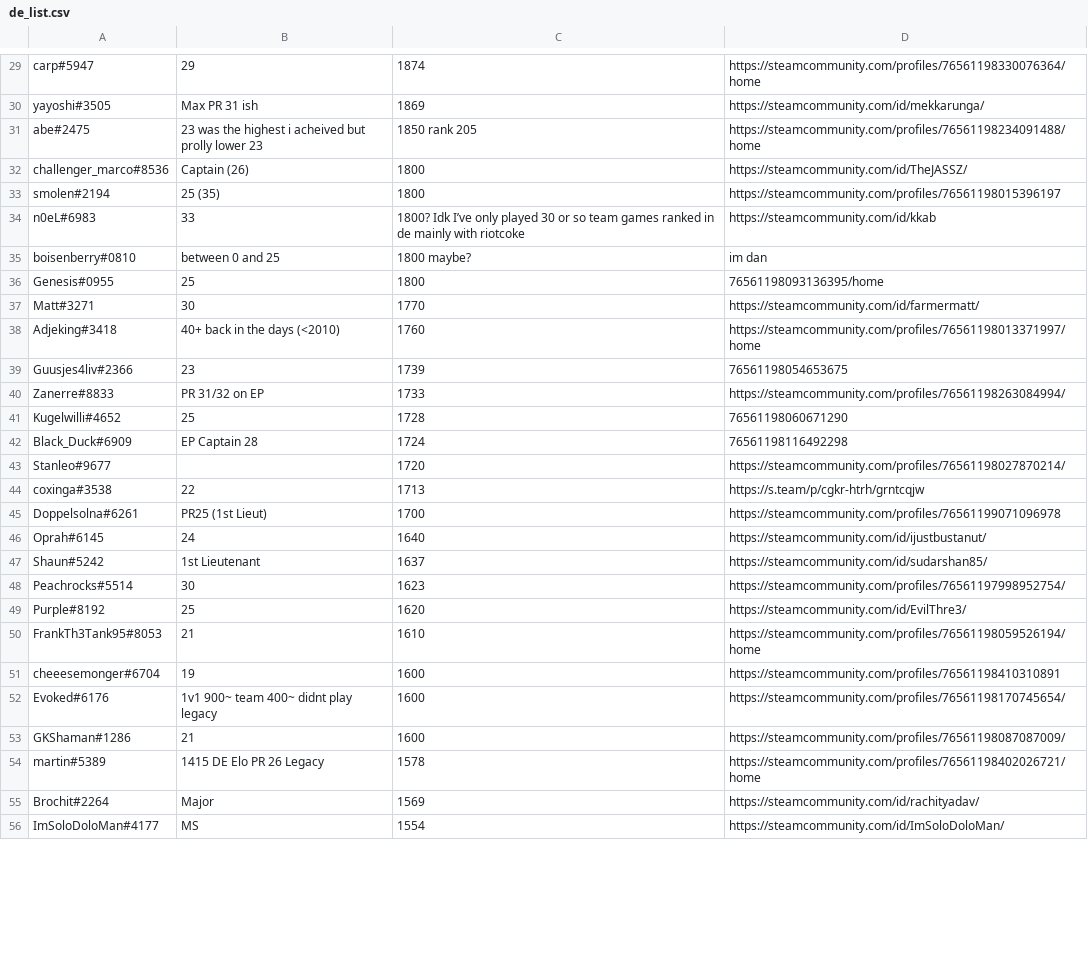
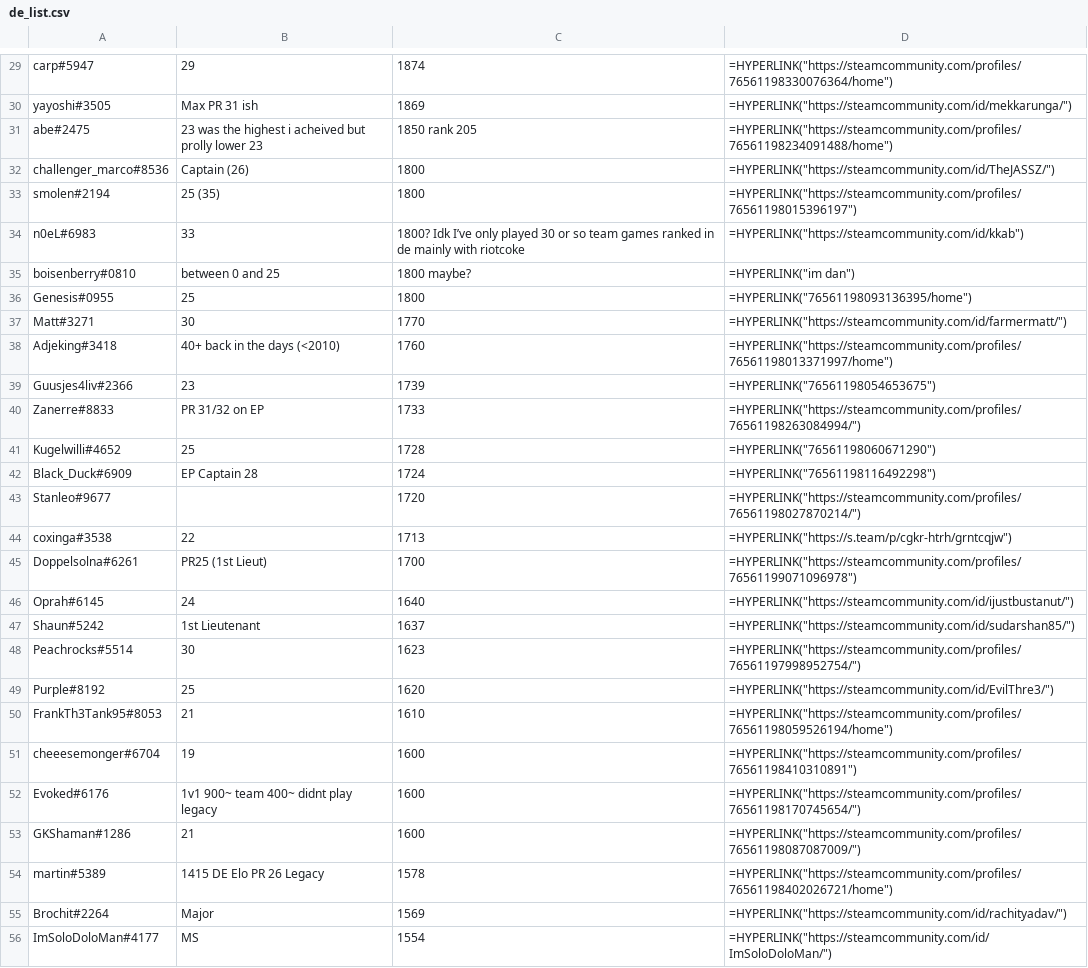
Before and after one commit to Ammmmmmmmmmmmmmmm/royal_csv, a CSV file: outputs/de_list.csv, drawn as a sheet; only a part is shown, gaps mark what is left out; the diff covers the shown part only; the diff names each change by its address in the sheet, - before the commit and + after, or states it on an @@ line.

Commit message:
added hyperlinks to steam input and team simulation functionality

```diff
--- a/outputs/de_list.csv
+++ b/outputs/de_list.csv
-D29: https://steamcommunity.com/profiles/76561198330076364/home
+D29: =HYPERLINK("https://steamcommunity.com/profiles/76561198330076364/home")
-D30: https://steamcommunity.com/id/mekkarunga/
+D30: =HYPERLINK("https://steamcommunity.com/id/mekkarunga/")
-D31: https://steamcommunity.com/profiles/76561198234091488/home
+D31: =HYPERLINK("https://steamcommunity.com/profiles/76561198234091488/home")
-D32: https://steamcommunity.com/id/TheJASSZ/
+D32: =HYPERLINK("https://steamcommunity.com/id/TheJASSZ/")
-D33: https://steamcommunity.com/profiles/76561198015396197
+D33: =HYPERLINK("https://steamcommunity.com/profiles/76561198015396197")
-D34: https://steamcommunity.com/id/kkab
+D34: =HYPERLINK("https://steamcommunity.com/id/kkab")
-D35: im dan
+D35: =HYPERLINK("im dan")
-D36: 76561198093136395/home
+D36: =HYPERLINK("76561198093136395/home")
-D37: https://steamcommunity.com/id/farmermatt/
+D37: =HYPERLINK("https://steamcommunity.com/id/farmermatt/")
-D38: https://steamcommunity.com/profiles/76561198013371997/home
+D38: =HYPERLINK("https://steamcommunity.com/profiles/76561198013371997/home")
-D39: 76561198054653675
+D39: =HYPERLINK("76561198054653675")
-D40: https://steamcommunity.com/profiles/76561198263084994/
+D40: =HYPERLINK("https://steamcommunity.com/profiles/76561198263084994/")
-D41: 76561198060671290
+D41: =HYPERLINK("76561198060671290")
-D42: 76561198116492298
+D42: =HYPERLINK("76561198116492298")
-D43: https://steamcommunity.com/profiles/76561198027870214/
+D43: =HYPERLINK("https://steamcommunity.com/profiles/76561198027870214/")
-D44: https://s.team/p/cgkr-htrh/grntcqjw
+D44: =HYPERLINK("https://s.team/p/cgkr-htrh/grntcqjw")
-D45: https://steamcommunity.com/profiles/76561199071096978
+D45: =HYPERLINK("https://steamcommunity.com/profiles/76561199071096978")
-D46: https://steamcommunity.com/id/ijustbustanut/
+D46: =HYPERLINK("https://steamcommunity.com/id/ijustbustanut/")
-D47: https://steamcommunity.com/id/sudarshan85/
+D47: =HYPERLINK("https://steamcommunity.com/id/sudarshan85/")
-D48: https://steamcommunity.com/profiles/76561197998952754/
+D48: =HYPERLINK("https://steamcommunity.com/profiles/76561197998952754/")
-D49: https://steamcommunity.com/id/EvilThre3/
+D49: =HYPERLINK("https://steamcommunity.com/id/EvilThre3/")
-D50: https://steamcommunity.com/profiles/76561198059526194/home
+D50: =HYPERLINK("https://steamcommunity.com/profiles/76561198059526194/home")
-D51: https://steamcommunity.com/profiles/76561198410310891
+D51: =HYPERLINK("https://steamcommunity.com/profiles/76561198410310891")
-D52: https://steamcommunity.com/profiles/76561198170745654/
+D52: =HYPERLINK("https://steamcommunity.com/profiles/76561198170745654/")
-D53: https://steamcommunity.com/profiles/76561198087087009/
+D53: =HYPERLINK("https://steamcommunity.com/profiles/76561198087087009/")
-D54: https://steamcommunity.com/profiles/76561198402026721/home
+D54: =HYPERLINK("https://steamcommunity.com/profiles/76561198402026721/home")
-D55: https://steamcommunity.com/id/rachityadav/
+D55: =HYPERLINK("https://steamcommunity.com/id/rachityadav/")
-D56: https://steamcommunity.com/id/ImSoloDoloMan/
+D56: =HYPERLINK("https://steamcommunity.com/id/ImSoloDoloMan/")
```
Also changed, not shown: 46 edited cells elsewhere in this file, outputs/re_list.csv, 6 other files.
